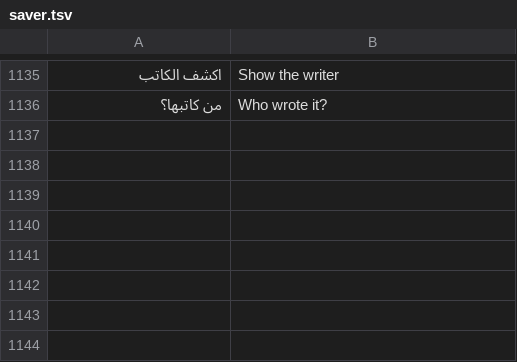
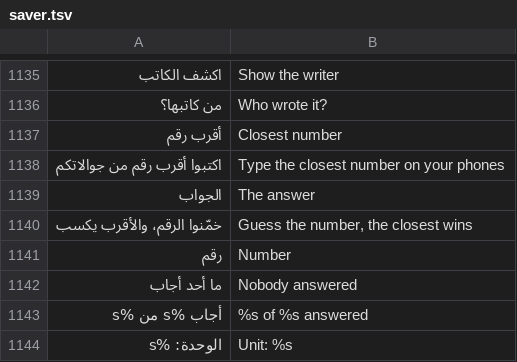
Before and after one commit to tshi-dev/UrTV, a TSV file: i18n/en/saver.tsv, drawn as a sheet; only a part is shown, gaps mark what is left out; the diff names each change by its address in the sheet, - before the commit and + after, or states it on an @@ line.

Commit message:
«أقرب رقم»: a question with a whole-number answer, everyone types a guess on a number pad, the closest wins (3, 5 for the exact one); 2 to 10 phones, 133 sourced items in an encrypted bundle (assets/games/closest.gb), nothing repeats on this TV (tests)

```diff
--- a/i18n/en/saver.tsv
+++ b/i18n/en/saver.tsv
+row 1137: أقرب رقم | Closest number
+row 1138: اكتبوا أقرب رقم من جوالاتكم | Type the closest number on your phones
+row 1139: الجواب | The answer
+row 1140: خمّنوا الرقم، والأقرب يكسب | Guess the number, the closest wins
+row 1141: رقم | Number
+row 1142: ما أحد أجاب | Nobody answered
+row 1143: أجاب %s من %s | %s of %s answered
+row 1144: الوحدة: %s | Unit: %s
```
Also changed, not shown: 11 other files.
